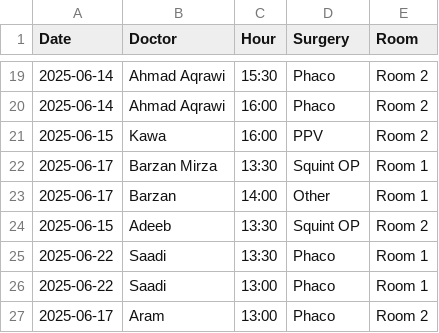
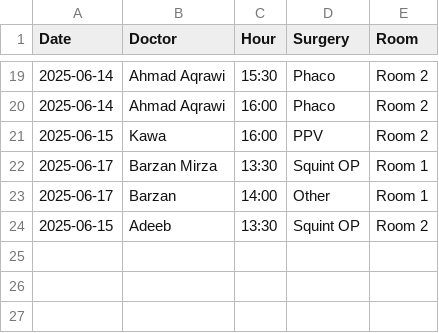
Before and after one commit to ParezDzay/Global, a CSV file: Operation Archive.csv, drawn as a sheet; only a part is shown, gaps mark what is left out; the diff names each change by its address in the sheet, - before the commit and + after, or states it on an @@ line.

Commit message:
Initial push test

```diff
--- a/Operation Archive.csv
+++ b/Operation Archive.csv
-row 25: 2025-06-22 | Saadi | 13:30 | Phaco | Room 1
-row 26: 2025-06-22 | Saadi | 13:00 | Phaco | Room 1
-row 27: 2025-06-17 | Aram | 13:00 | Phaco | Room 2
```
